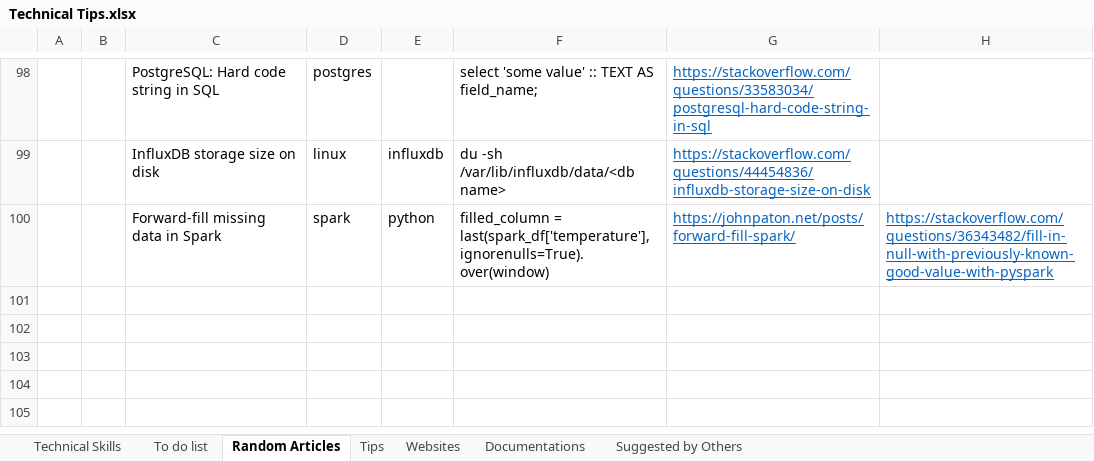
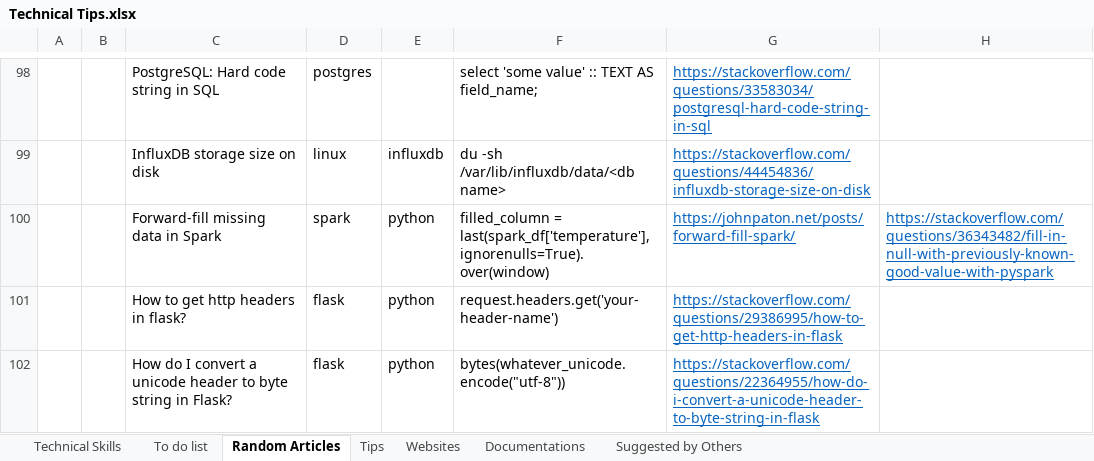
Before and after one commit to XiaozhanYang/technical-tips, an Excel workbook: Technical Tips.xlsx, sheet Random Articles, drawn as a sheet; only a part is shown, gaps mark what is left out; values as stored, in another font and other column widths than the file's, no borders; the diff names each change by its address in the sheet, - before the commit and + after, or states it on an @@ line.

```diff
--- a/Technical Tips.xlsx (sheet Random Articles)
+++ b/Technical Tips.xlsx (sheet Random Articles)
+row 101:  |  | How to get http headers in flask? | flask | python | request.headers.get('your-header-name') | https://stackoverflow.com/questions/29386995/how-to-get-http-headers-in-flask
+row 102:  |  | How do I convert a unicode header to byte string in Flask? | flask | python | bytes(whatever_unicode.encode("utf-8")) | https://stackoverflow.com/questions/22364955/how-do-i-convert-a-unicode-header-to-byte-string-in-flask
```
Also changed, not shown: sheet Technical Skills.
